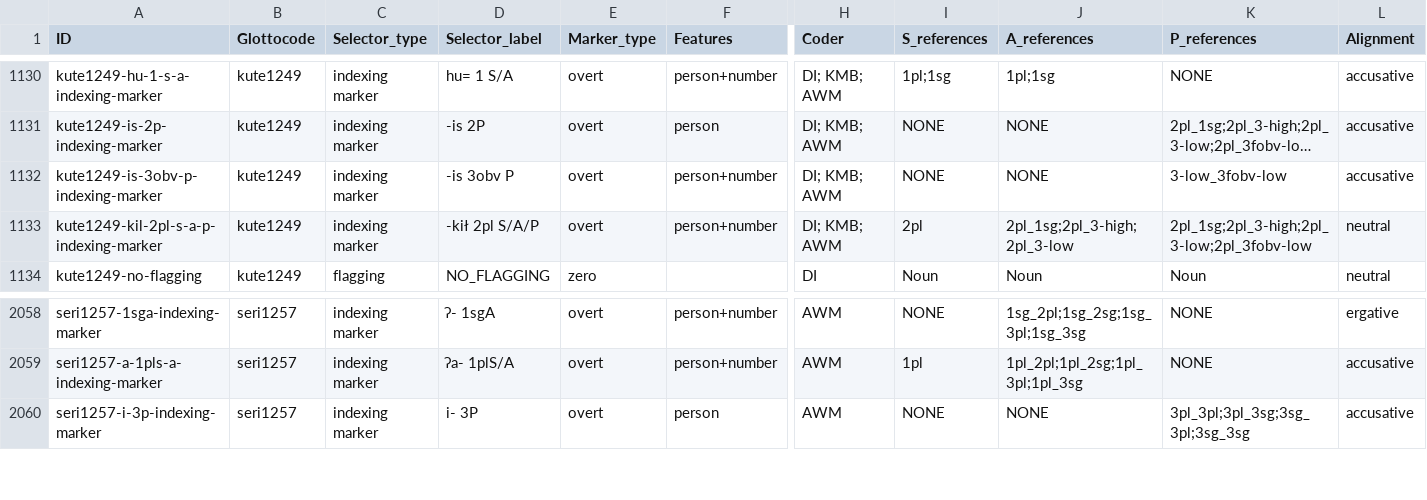
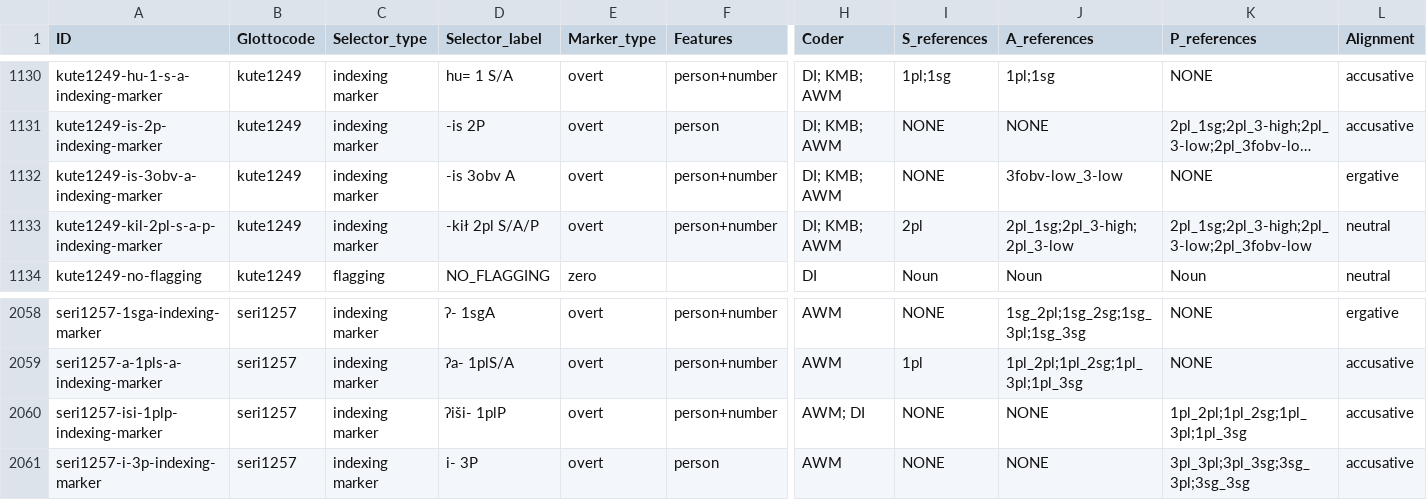
Before and after one commit to davidainman/atlas-data, a CSV file: cldf-alignment/generic-cldf/selectors.csv, drawn as a sheet; only a part is shown, gaps mark what is left out; long unchanged cells end in …; rows hold the shown columns only; the diff names each change by its address in the sheet, - before the commit and + after, or states it on an @@ line.

Commit message:
Fixing Seri, Kutenai
Kutenai had a coding error where something coded as P should have been A; Seri was missing its 1pl P marker (present in language file).

```diff
--- a/cldf-alignment/generic-cldf/selectors.csv
+++ b/cldf-alignment/generic-cldf/selectors.csv
-A1132 (ID): kute1249-is-3obv-p-indexing-marker
+A1132 (ID): kute1249-is-3obv-a-indexing-marker
-D1132 (Selector_label): -is 3obv P
+D1132 (Selector_label): -is 3obv A
-J1132 (A_references): NONE
+J1132 (A_references): 3fobv-low_3-low
-K1132 (P_references): 3-low_3fobv-low
+K1132 (P_references): NONE
-L1132 (Alignment): accusative
+L1132 (Alignment): ergative
+row 2060: seri1257-isi-1plp-indexing-marker | seri1257 | indexing marker | ʔiši- 1plP | overt | person+number | AWM; DI | NONE | NONE | 1pl_2pl;1pl_2sg;1pl_3pl;1pl_3sg | accusative
```
Also changed, not shown: 1 other file.
